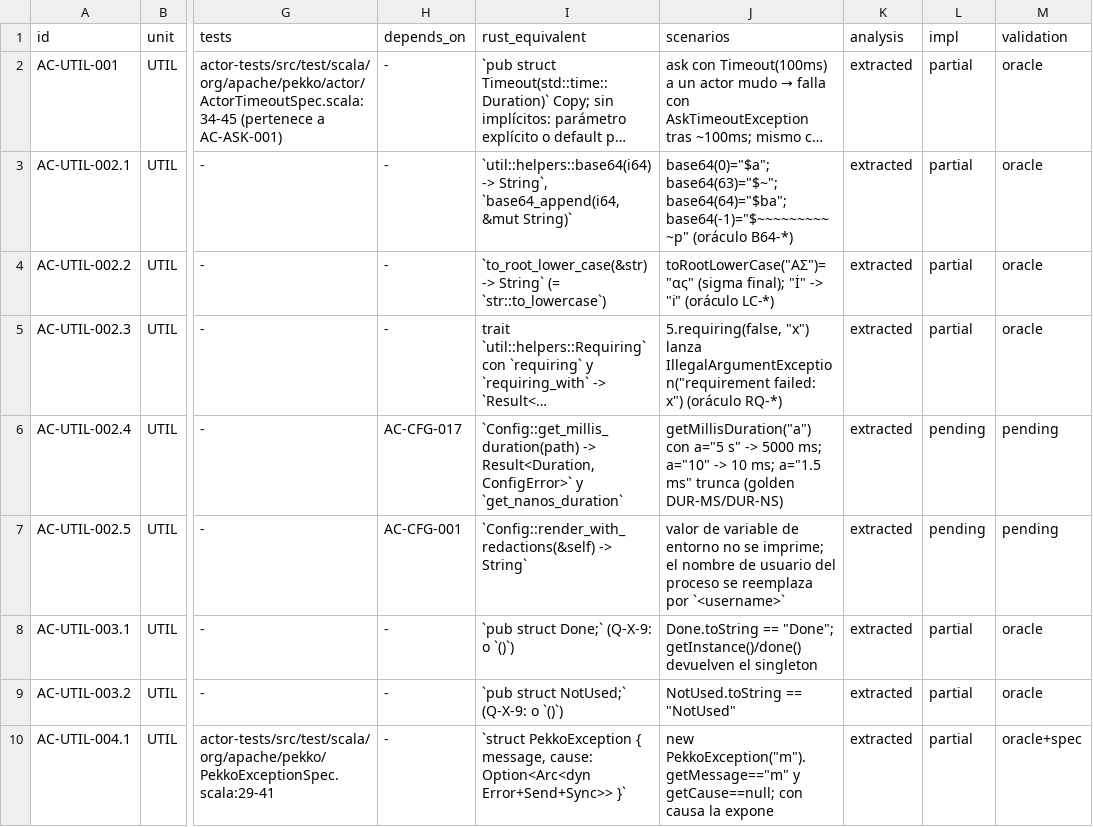
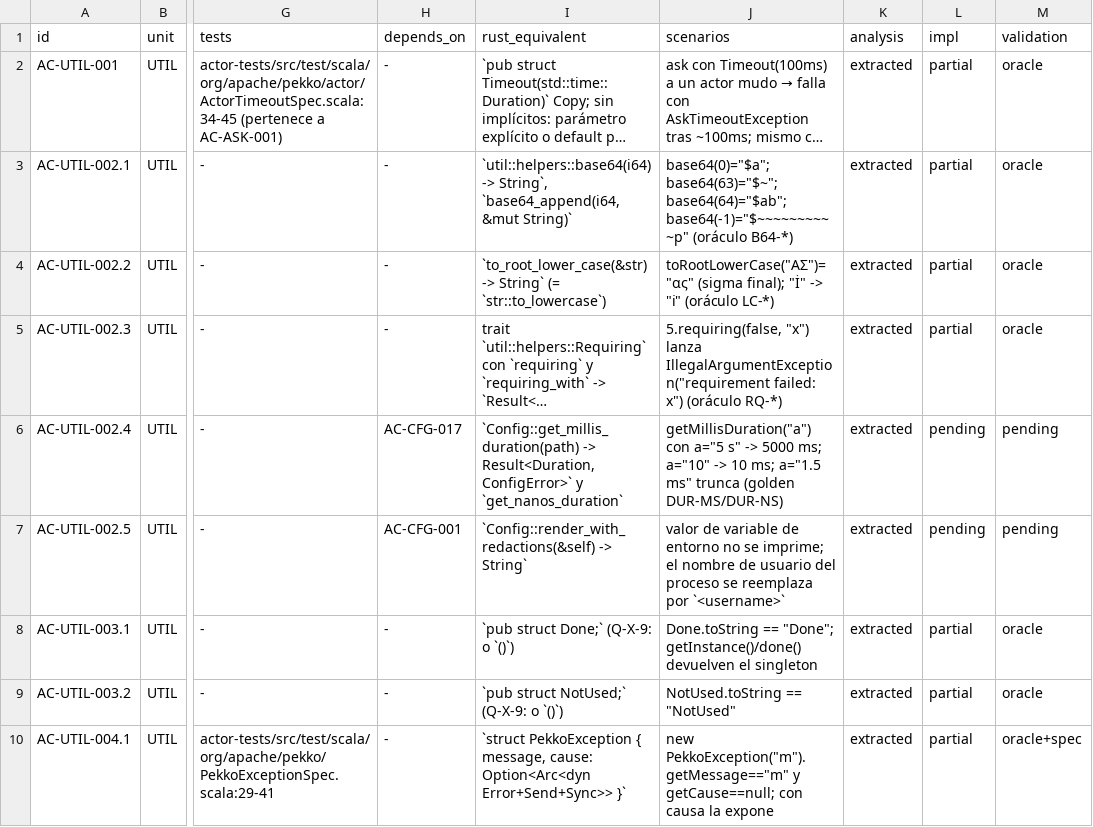
Before and after one commit to getsyntegrity/rakka, a TSV file: docs/inventory/actor-classic.tsv, drawn as a sheet; only a part is shown, gaps mark what is left out; long unchanged cells end in …; the diff names each change by its address in the sheet, - before the commit and + after, or states it on an @@ line.

```diff
--- a/docs/inventory/actor-classic.tsv
+++ b/docs/inventory/actor-classic.tsv
-J3 (scenarios): base64(0)="$a"; base64(63)="$~"; base64(64)="$ba"; base64(-1)="$~~~~~~~~~~p" (oráculo…
+J3 (scenarios): base64(0)="$a"; base64(63)="$~"; base64(64)="$ab"; base64(-1)="$~~~~~~~~~~p" (oráculo…
```
Also changed, not shown: docs/contract-map.tsv, docs/decisions/register.tsv, 25 other files.
